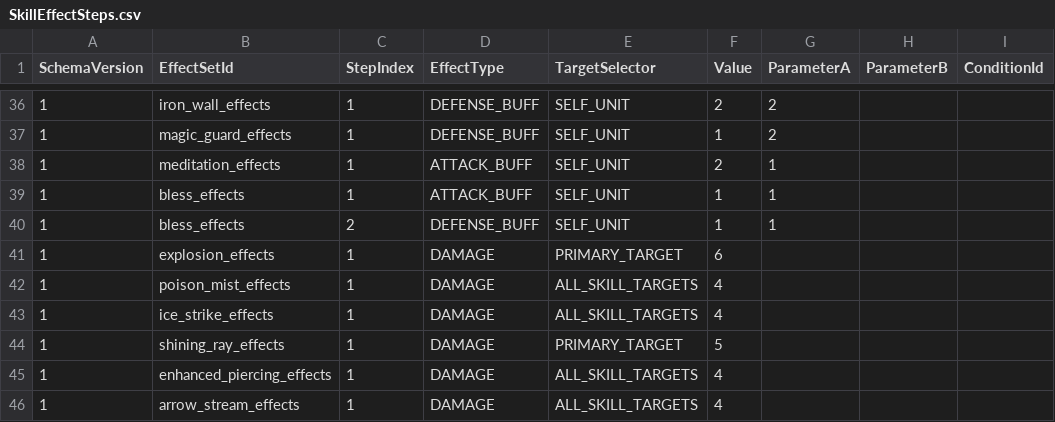
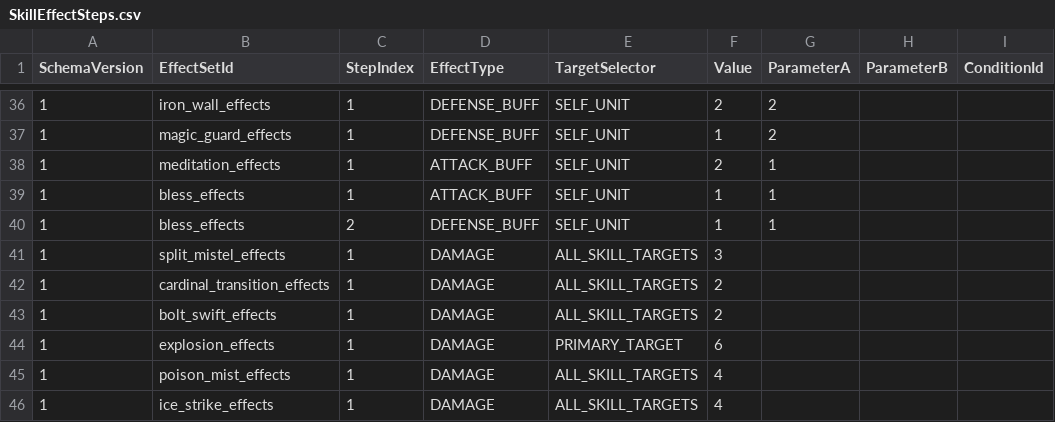
Before and after one commit to MagunMadown/MapleTactics, a CSV file: RootDesk/MyDesk/03_Data/SkillEffectSteps.csv, drawn as a sheet; only a part is shown, gaps mark what is left out; the shorter side is filled out with more unchanged rows.

```diff
--- a/RootDesk/MyDesk/03_Data/SkillEffectSteps.csv
+++ b/RootDesk/MyDesk/03_Data/SkillEffectSteps.csv
@@ -40,2 +40,5 @@
 1,bless_effects,2,DEFENSE_BUFF,SELF_UNIT,1,1,,
+1,split_mistel_effects,1,DAMAGE,ALL_SKILL_TARGETS,3,,,
+1,cardinal_transition_effects,1,DAMAGE,ALL_SKILL_TARGETS,2,,,
+1,bolt_swift_effects,1,DAMAGE,ALL_SKILL_TARGETS,2,,,
 1,explosion_effects,1,DAMAGE,PRIMARY_TARGET,6,,,
```
Also changed, not shown: RootDesk/MyDesk/03_Data/ArcherSkillDefinitions.csv, 2 other files.
